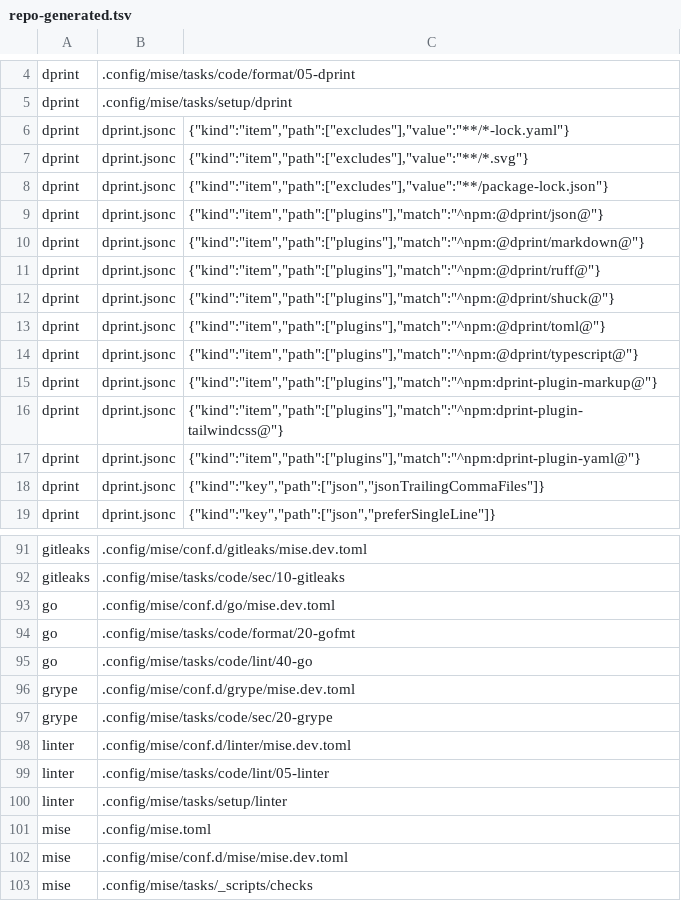
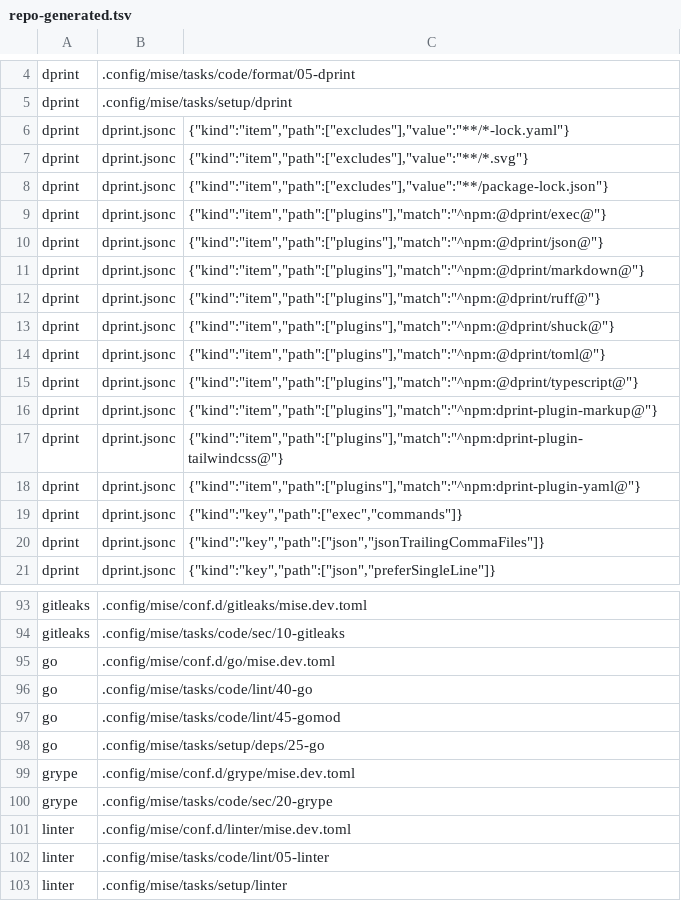
Before and after one commit to virajp/bootstrap, a TSV file: .config/repo-generated.tsv, drawn as a sheet; only a part is shown, gaps mark what is left out; the shorter side is filled out with more unchanged rows; removed rows and columns are numbered as before the commit, all else as after; the diff names each change by its address in the sheet, - before the commit and + after, or states it on an @@ line.

Commit message:
ops: sync bootstrap with the golangci-lint and govulncheck gates of go

```diff
--- a/.config/repo-generated.tsv
+++ b/.config/repo-generated.tsv
+row 9: dprint | dprint.jsonc | {"kind":"item","path":["plugins"],"match":"^npm:@dprint/exec@"}
+row 19: dprint | dprint.jsonc | {"kind":"key","path":["exec","commands"]}
-row 94: go | .config/mise/tasks/code/format/20-gofmt
+row 97: go | .config/mise/tasks/code/lint/45-gomod
+row 98: go | .config/mise/tasks/setup/deps/25-go
```
Also changed, not shown: 7 other files.
